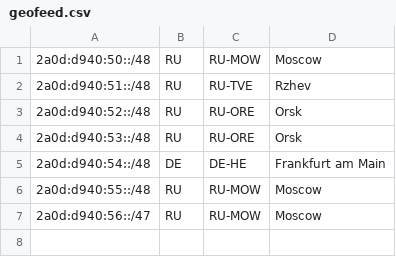
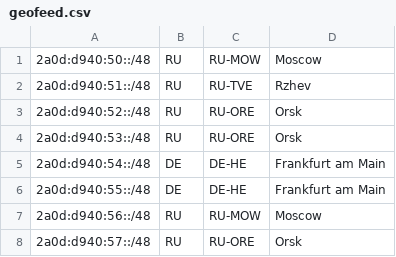
Before and after one commit to Limon-MineDel/Limon-MineDel.github.io, a CSV file: geofeed.csv, drawn as a sheet.

Commit message:
Update geofeed.csv

```diff
--- a/geofeed.csv
+++ b/geofeed.csv
@@ -5,3 +5,4 @@
 2a0d:d940:54::/48,DE,DE-HE,Frankfurt am Main,
-2a0d:d940:55::/48,RU,RU-MOW,Moscow,
-2a0d:d940:56::/47,RU,RU-MOW,Moscow,
+2a0d:d940:55::/48,DE,DE-HE,Frankfurt am Main,
+2a0d:d940:56::/48,RU,RU-MOW,Moscow,
+2a0d:d940:57::/48,RU,RU-ORE,Orsk,
```
